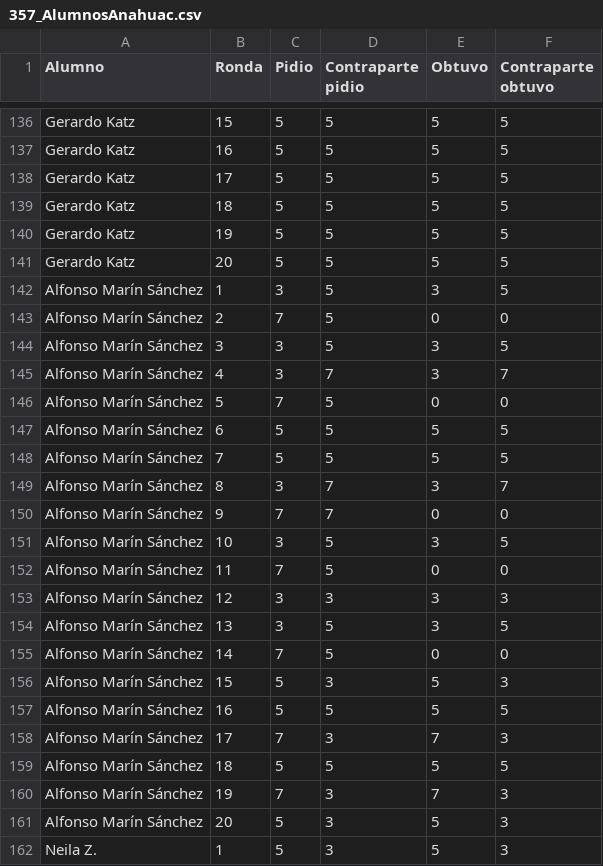
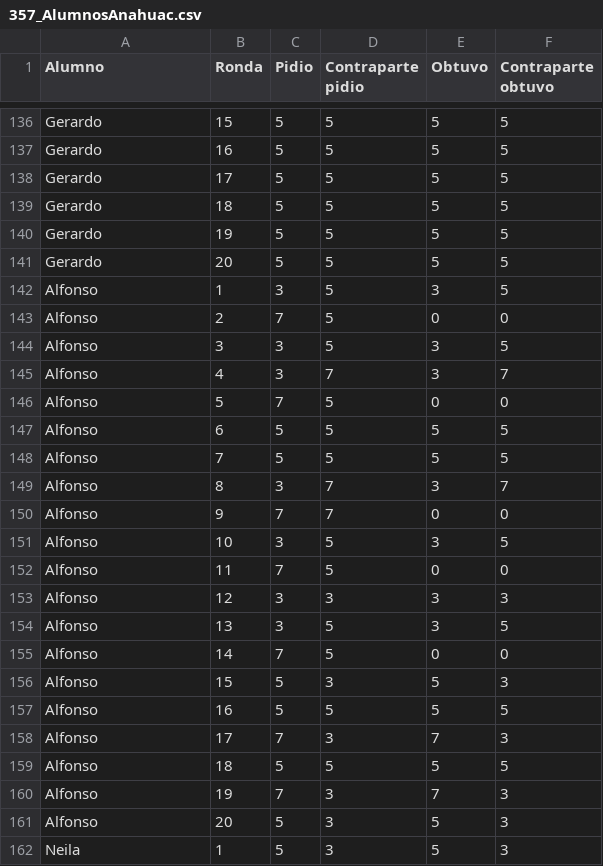
Before and after one commit to sergiolopezolvera/357_Anahuac, a CSV file: data/357_AlumnosAnahuac.csv, drawn as a sheet; only a part is shown, gaps mark what is left out; the diff covers the shown part only; the diff names each change by its address in the sheet, - before the commit and + after, or states it on an @@ line.

```diff
--- a/data/357_AlumnosAnahuac.csv
+++ b/data/357_AlumnosAnahuac.csv
-A136:A141 (Alumno): Gerardo Katz
+A136:A141 (Alumno): Gerardo
-A142:A161 (Alumno): Alfonso Marín Sánchez
+A142:A161 (Alumno): Alfonso
-A162 (Alumno): Neila Z.
+A162 (Alumno): Neila
```
Also changed, not shown: 153 edited cells elsewhere in this file, 2 other files.
